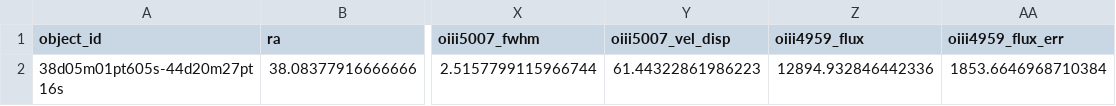
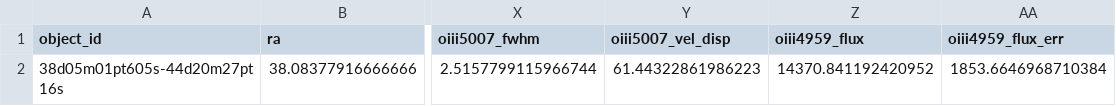
Before and after one commit to 0hardytom/eelgs, a CSV file: notebooks/xmas/catalogue_analysis/peas_test.csv, drawn as a sheet; only a part is shown, gaps mark what is left out; the diff names each change by its address in the sheet, - before the commit and + after, or states it on an @@ line.

```diff
--- a/notebooks/xmas/catalogue_analysis/peas_test.csv
+++ b/notebooks/xmas/catalogue_analysis/peas_test.csv
-Z2 (oiii4959_flux): 12894.932846442336
+Z2 (oiii4959_flux): 14370.841192420952
```
Also changed, not shown: 1 other file.
